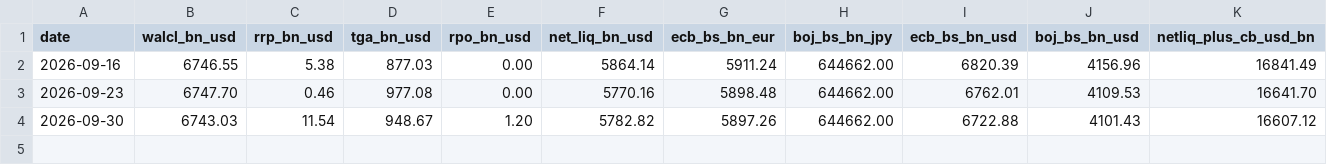
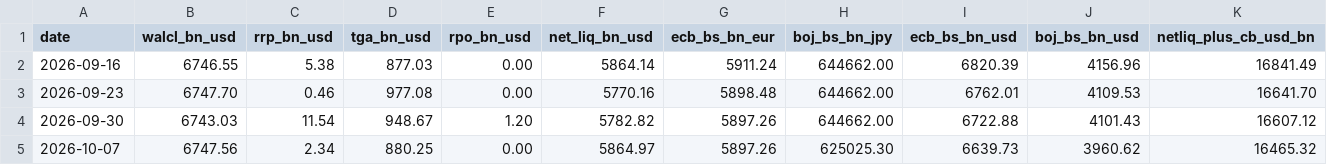
Before and after one commit to Armadillo1970/LiquidityMetrics, a CSV file: netliquidity.csv, drawn as a sheet; only a part is shown; rows hold the shown columns only; the diff names each change by its address in the sheet, - before the commit and + after, or states it on an @@ line.

Commit message:
update 2026-10-10

```diff
--- a/netliquidity.csv
+++ b/netliquidity.csv
+row 5: 2026-10-07 | 6747.56 | 2.34 | 880.25 | 0.00 | 5864.97 | 5897.26 | 625025.30 | 6639.73 | 3960.62 | 16465.32
```
